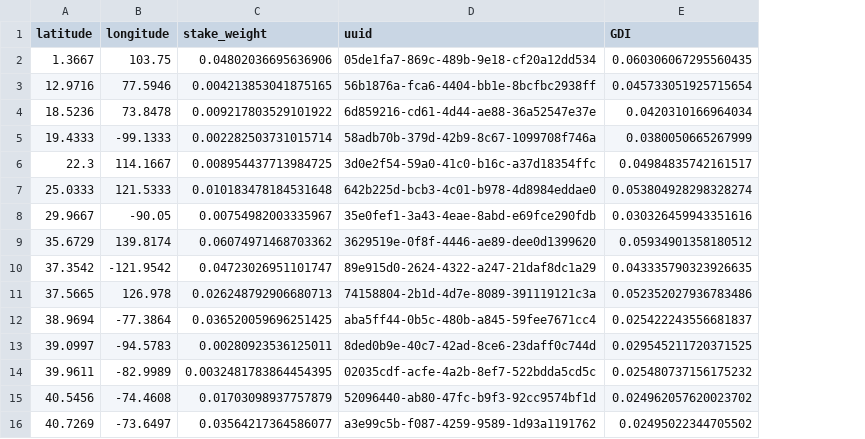
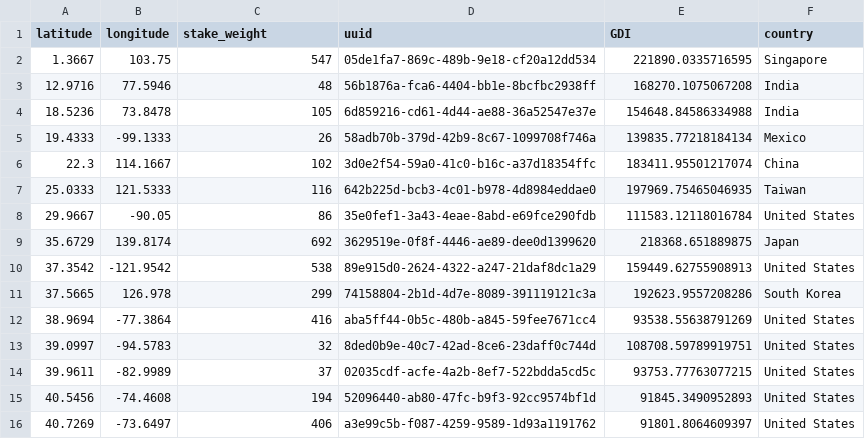
Before and after one commit to GeoDecConsensus/geo-analysis, a CSV file: pre_processed_data/sui.csv, drawn as a sheet; only a part is shown; the diff covers the shown part only; the diff names each change by its address in the sheet, - before the commit and + after, or states it on an @@ line.

```diff
--- a/pre_processed_data/sui.csv
+++ b/pre_processed_data/sui.csv
+column F (country), rows 2-16: Singapore | India | India | Mexico | China | Taiwan | United States | Japan | United States | South Korea | United States | United States | United States | United States | United States
-C2 (stake_weight): 0.04802036695636906
+C2 (stake_weight): 547
-E2 (GDI): 0.060306067295560435
+E2 (GDI): 221890.0335716595
-C3 (stake_weight): 0.004213853041875165
+C3 (stake_weight): 48
-E3 (GDI): 0.045733051925715654
+E3 (GDI): 168270.1075067208
-C4 (stake_weight): 0.009217803529101922
+C4 (stake_weight): 105
-E4 (GDI): 0.0420310166964034
+E4 (GDI): 154648.84586334988
-C5 (stake_weight): 0.002282503731015714
+C5 (stake_weight): 26
-E5 (GDI): 0.0380050665267999
+E5 (GDI): 139835.77218184134
-C6 (stake_weight): 0.008954437713984725
+C6 (stake_weight): 102
-E6 (GDI): 0.04984835742161517
+E6 (GDI): 183411.95501217074
-C7 (stake_weight): 0.010183478184531648
+C7 (stake_weight): 116
-E7 (GDI): 0.053804928298328274
+E7 (GDI): 197969.75465046935
-C8 (stake_weight): 0.00754982003335967
+C8 (stake_weight): 86
-E8 (GDI): 0.030326459943351616
+E8 (GDI): 111583.12118016784
-C9 (stake_weight): 0.06074971468703362
+C9 (stake_weight): 692
-E9 (GDI): 0.05934901358180512
+E9 (GDI): 218368.651889875
-C10 (stake_weight): 0.04723026951101747
+C10 (stake_weight): 538
-E10 (GDI): 0.043335790323926635
+E10 (GDI): 159449.62755908913
-C11 (stake_weight): 0.026248792906680713
+C11 (stake_weight): 299
-E11 (GDI): 0.052352027936783486
+E11 (GDI): 192623.9557208286
-C12 (stake_weight): 0.036520059696251425
+C12 (stake_weight): 416
-E12 (GDI): 0.025422243556681837
+E12 (GDI): 93538.55638791269
-C13 (stake_weight): 0.00280923536125011
+C13 (stake_weight): 32
-E13 (GDI): 0.029545211720371525
+E13 (GDI): 108708.59789919751
-C14 (stake_weight): 0.0032481783864454395
+C14 (stake_weight): 37
-E14 (GDI): 0.025480737156175232
+E14 (GDI): 93753.77763077215
-C15 (stake_weight): 0.01703098937757879
+C15 (stake_weight): 194
-E15 (GDI): 0.024962057620023702
+E15 (GDI): 91845.3490952893
-C16 (stake_weight): 0.03564217364586077
+C16 (stake_weight): 406
-E16 (GDI): 0.02495022344705502
+E16 (GDI): 91801.8064609397
```
Also changed, not shown: 54 edited cells elsewhere in this file, pre_processed_data/aptos.csv, pre_processed_data/avalanche.csv, 5 other files.
